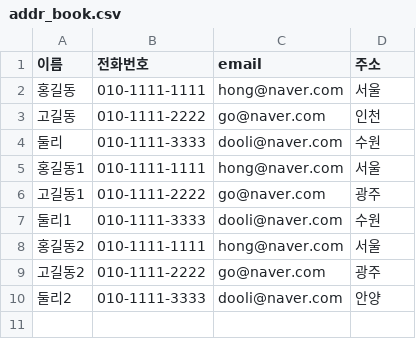
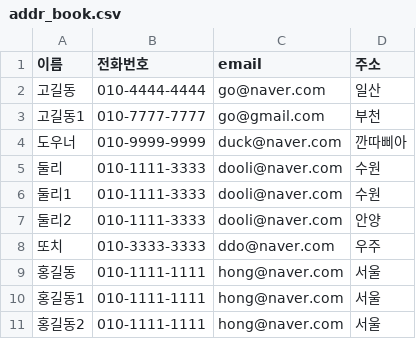
Before and after one commit to iot-yj4554/iot_python, a CSV file: ch15/addr_book.csv, drawn as a sheet.

```diff
--- a/ch15/addr_book.csv
+++ b/ch15/addr_book.csv
@@ -1,10 +1,11 @@
 이름,전화번호,email,주소
+고길동,010-4444-4444,go@naver.com,일산
+고길동1,010-7777-7777,go@gmail.com,부천
+도우너,010-9999-9999,duck@naver.com,깐따삐아
+둘리,010-1111-3333,dooli@naver.com,수원
+둘리1,010-1111-3333,dooli@naver.com,수원
+둘리2,010-1111-3333,dooli@naver.com,안양
+또치,010-3333-3333,ddo@naver.com,우주
 홍길동,010-1111-1111,hong@naver.com,서울
-고길동,010-1111-2222,go@naver.com,인천
-둘리,010-1111-3333,dooli@naver.com,수원
 홍길동1,010-1111-1111,hong@naver.com,서울
-고길동1,010-1111-2222,go@naver.com,광주
-둘리1,010-1111-3333,dooli@naver.com,수원
 홍길동2,010-1111-1111,hong@naver.com,서울
-고길동2,010-1111-2222,go@naver.com,광주
-둘리2,010-1111-3333,dooli@naver.com,안양
```
Also changed, not shown: 9 other files.
